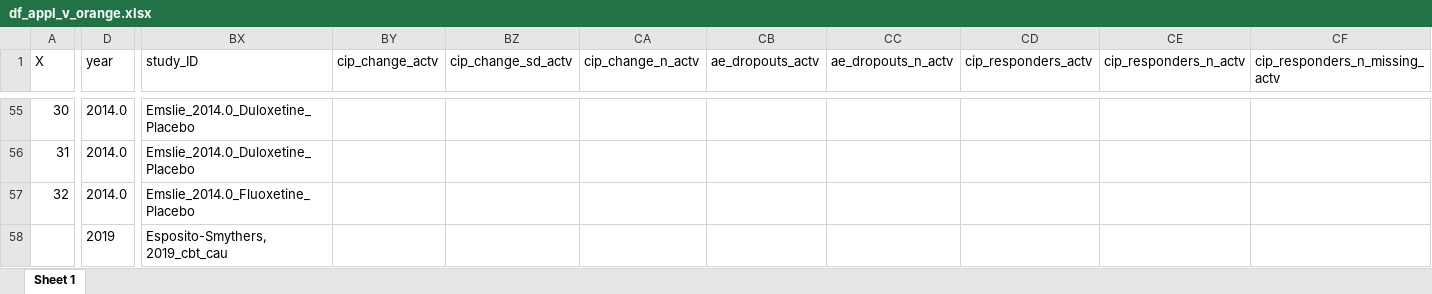
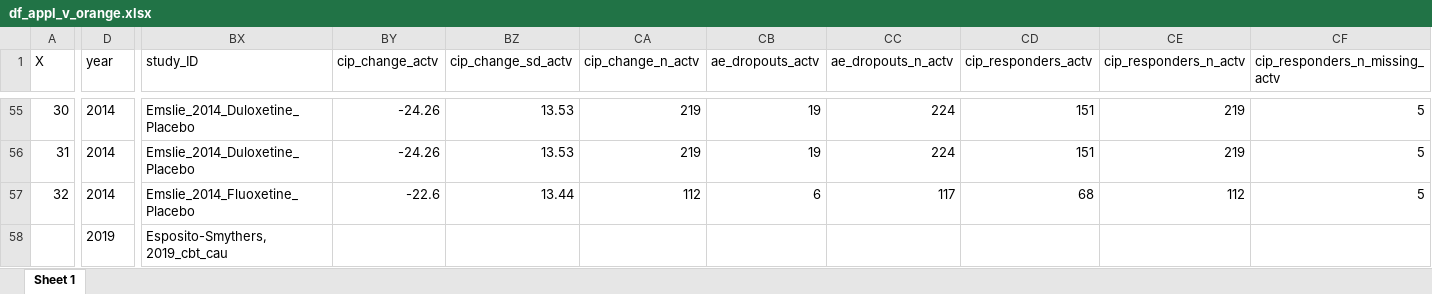
Before and after one commit to transatlantic-comppsych/apples_oranges, an Excel workbook: df_appl_v_orange.xlsx, sheet Sheet 1, drawn as a sheet; only a part is shown, gaps mark what is left out; values as stored, in another font and other column widths than the file's, no borders; the diff covers the shown part only; the diff names each change by its address in the sheet, - before the commit and + after, or states it on an @@ line.

```diff
--- a/df_appl_v_orange.xlsx (sheet Sheet 1)
+++ b/df_appl_v_orange.xlsx (sheet Sheet 1)
-D55:D57 (year): 2014.0
+D55:D57 (year): 2014
-BX55:BX56 (study_ID): Emslie_2014.0_Duloxetine_Placebo
+BX55:BX56 (study_ID): Emslie_2014_Duloxetine_Placebo
-BY55:BY56 (cip_change_actv): (empty)
+BY55:BY56 (cip_change_actv): -24.26
-BZ55:BZ56 (cip_change_sd_actv): (empty)
+BZ55:BZ56 (cip_change_sd_actv): 13.53
-CA55:CA56 (cip_change_n_actv): (empty)
+CA55:CA56 (cip_change_n_actv): 219
-CB55:CB56 (ae_dropouts_actv): (empty)
+CB55:CB56 (ae_dropouts_actv): 19
-CC55:CC56 (ae_dropouts_n_actv): (empty)
+CC55:CC56 (ae_dropouts_n_actv): 224
-CD55:CD56 (cip_responders_actv): (empty)
+CD55:CD56 (cip_responders_actv): 151
-CE55:CE56 (cip_responders_n_actv): (empty)
+CE55:CE56 (cip_responders_n_actv): 219
-CF55:CF57 (cip_responders_n_missing_actv): (empty)
+CF55:CF57 (cip_responders_n_missing_actv): 5
-BX57 (study_ID): Emslie_2014.0_Fluoxetine_Placebo
+BX57 (study_ID): Emslie_2014_Fluoxetine_Placebo
-BY57 (cip_change_actv): (empty)
+BY57 (cip_change_actv): -22.6
-BZ57 (cip_change_sd_actv): (empty)
+BZ57 (cip_change_sd_actv): 13.44
-CA57 (cip_change_n_actv): (empty)
+CA57 (cip_change_n_actv): 112
-CB57 (ae_dropouts_actv): (empty)
+CB57 (ae_dropouts_actv): 6
-CC57 (ae_dropouts_n_actv): (empty)
+CC57 (ae_dropouts_n_actv): 117
-CD57 (cip_responders_actv): (empty)
+CD57 (cip_responders_actv): 68
-CE57 (cip_responders_n_actv): (empty)
+CE57 (cip_responders_n_actv): 112
```
Also changed, not shown: 620 edited cells elsewhere in this sheet, columns_with_missing_values.xlsx, new_columns_with_missing_values.xlsx, 5 other files.
